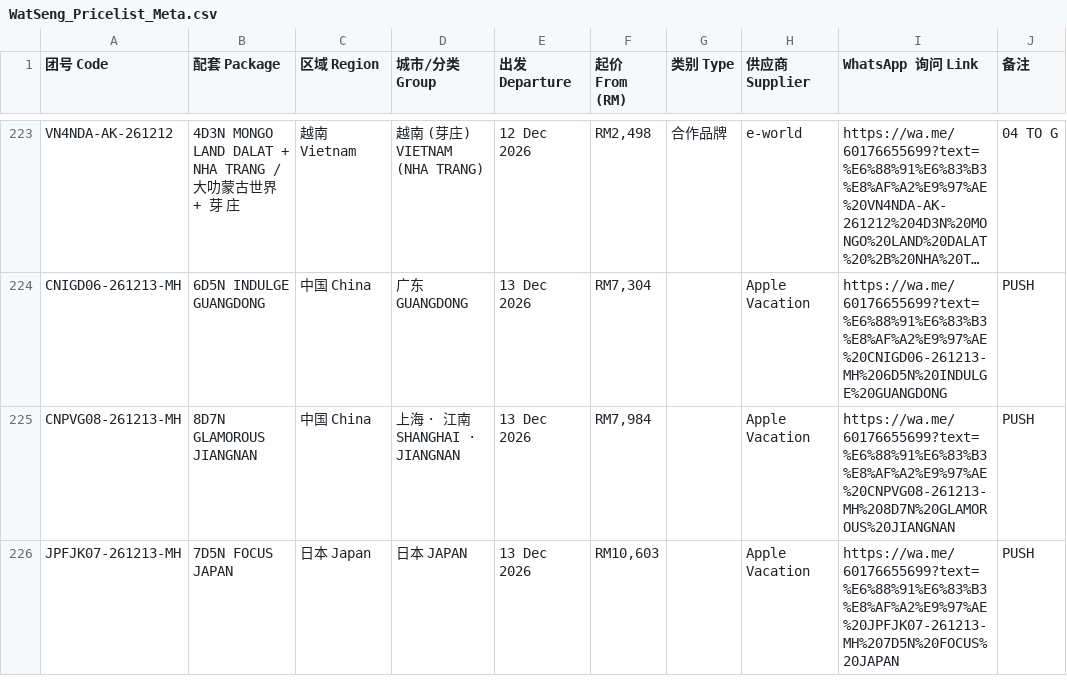
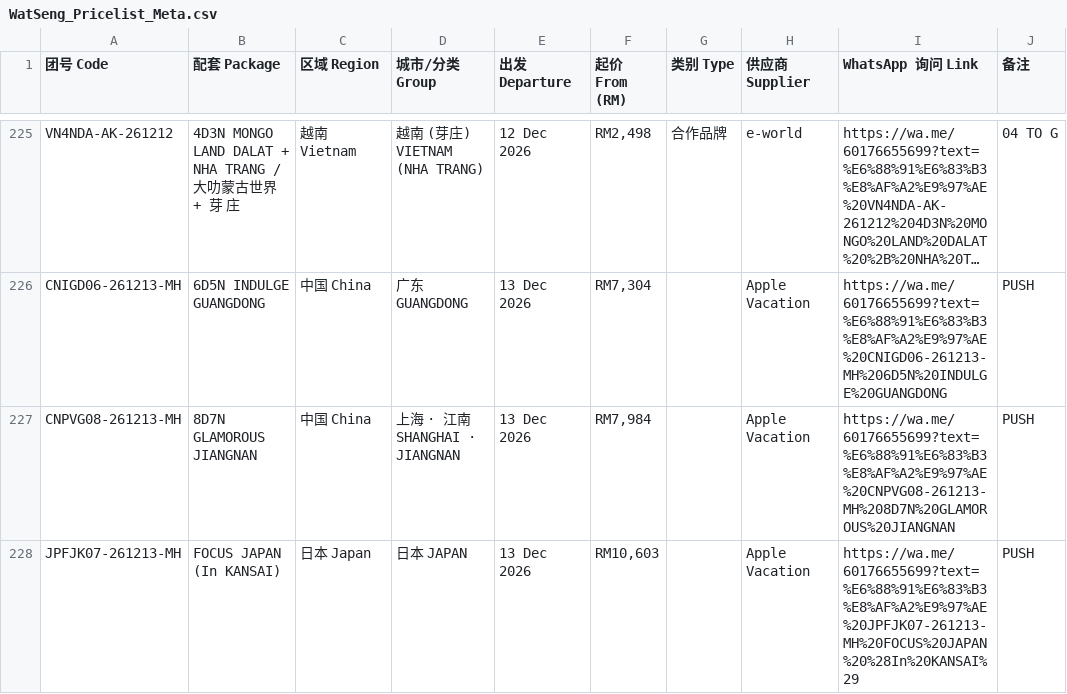
Before and after one commit to tryst88-cmd/watseng-price, a CSV file: WatSeng_Pricelist_Meta.csv, drawn as a sheet; only a part is shown, gaps mark what is left out; long unchanged cells end in …; the diff covers the shown part only.

Commit message:
Update Apple December Japan departures

```diff
--- a/WatSeng_Pricelist_Meta.csv
+++ b/WatSeng_Pricelist_Meta.csv
@@ -225,2 +227,2 @@ CNIGD06-261213-MH,6D5N INDULGE GUANGDONG,中国 China,广东 GUANGDONG,13 Dec 20
 CNPVG08-261213-MH,8D7N GLAMOROUS JIANGNAN,中国 China,上海 · 江南 SHANGHAI · JIANGNAN,13 Dec 2026,"RM7,984",,Apple Vacation,https://wa.me/60176655699?text=%E6%88%91%E6%83%B3%E8%AF%A2%E9%97%AE%20CNPVG08-261213-MH%208D7N%20GLAMOROUS%20JIANGNAN,PUSH
-JPFJK07-261213-MH,7D5N FOCUS JAPAN,日本 Japan,日本 JAPAN,13 Dec 2026,"RM10,603",,Apple Vacation,https://wa.me/60176655699?text=%E6%88%91%E6%83%B3%E8%AF%A2%E9%97%AE%20JPFJK07-261213-MH%207D5N%20FOCUS%20JAPAN,PUSH
+JPFJK07-261213-MH,FOCUS JAPAN (In KANSAI),日本 Japan,日本 JAPAN,13 Dec 2026,"RM10,603",,Apple Vacation,https://wa.me/60176655699?text=%E6%88%91%E6%83%B3%E8%AF%A2%E9%97%AE%20JPFJK07-261213-MH%20FOCUS%20JAPAN%20%28In%20KANSAI%29,PUSH
```
Also changed, not shown: 11 added rows and 38 edited cells elsewhere in this file, 1 other file.
